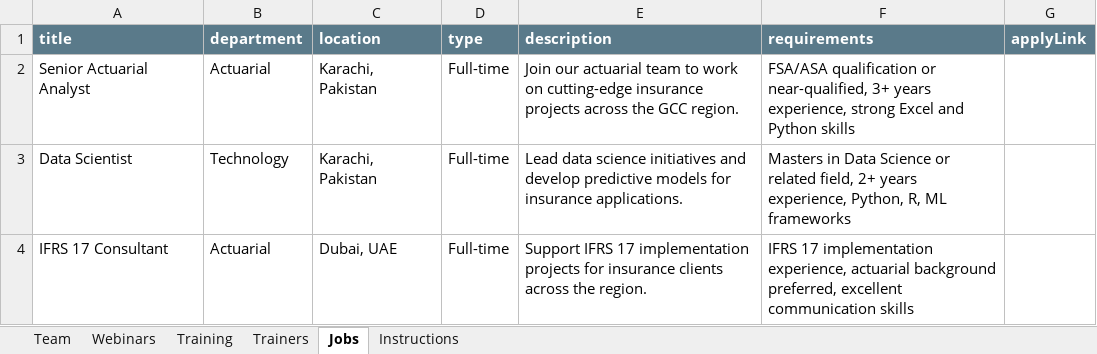
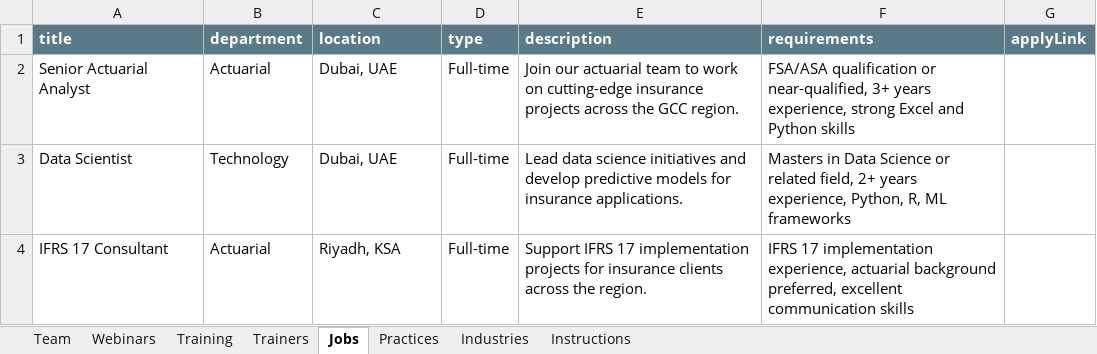
Before and after one commit to kalanirahul/digitzdata, an Excel workbook: js/DD-Consulting-Website-Data.xlsx, sheet Jobs, drawn as a sheet; values as stored, in another font and other column widths than the file's, no borders; charts and pictures not drawn; the diff names each change by its address in the sheet, - before the commit and + after, or states it on an @@ line.

```diff
--- a/js/DD-Consulting-Website-Data.xlsx (sheet Jobs)
+++ b/js/DD-Consulting-Website-Data.xlsx (sheet Jobs)
+sheet tab: Practices
+sheet tab: Industries
-C2:C3 (location): Karachi, Pakistan
+C2:C3 (location): Dubai, UAE
-C4 (location): Dubai, UAE
+C4 (location): Riyadh, KSA
```
Also changed, not shown: sheet Webinars, sheet Instructions, sheet Team, sheet Training, sheet Trainers, charts or pictures, 4 other files.
